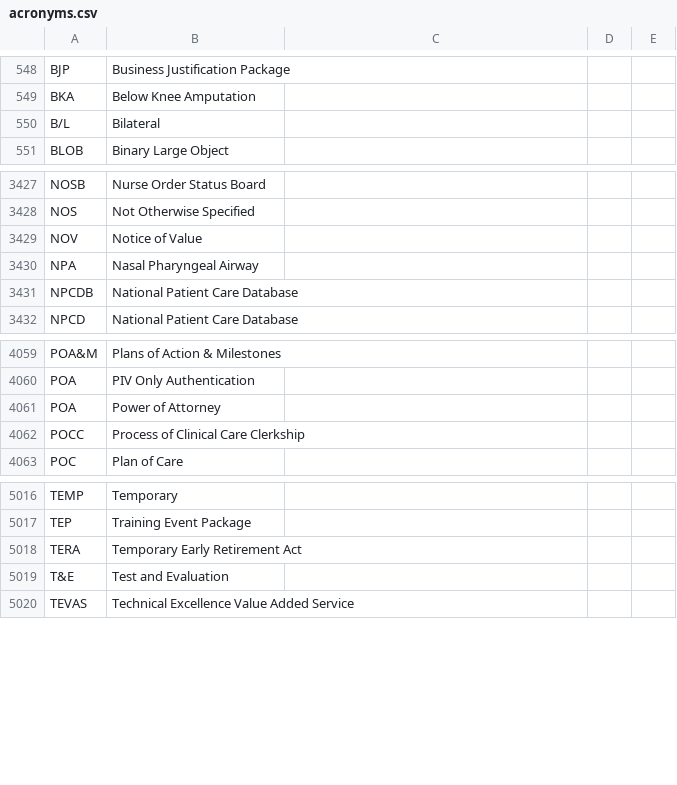
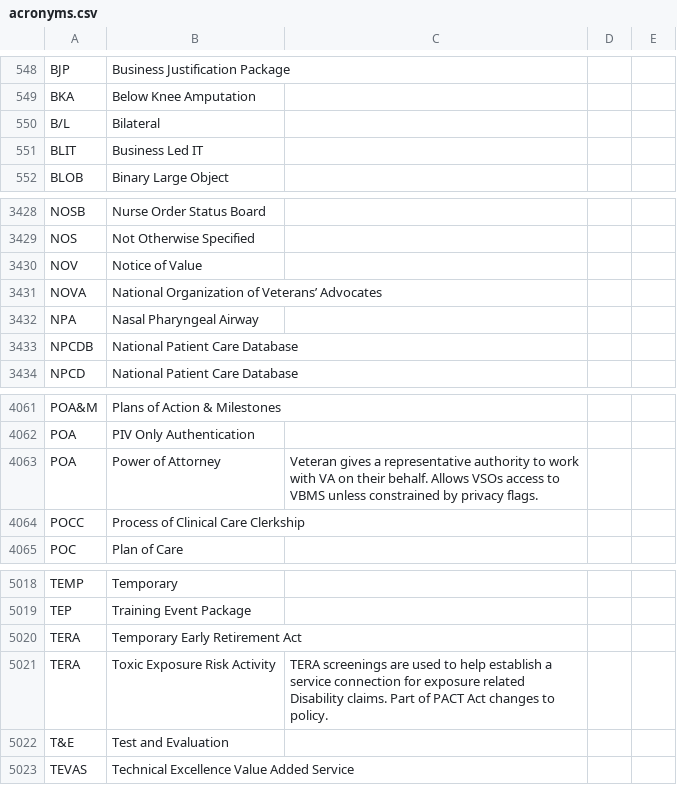
Before and after one commit to department-of-veterans-affairs/acronyms, a CSV file: acronyms.csv, drawn as a sheet; only a part is shown, gaps mark what is left out.

Commit message:
BLIT, NOVA, POA, TERA (#125)

```diff
--- a/acronyms.csv
+++ b/acronyms.csv
@@ -550,2 +550,3 @@ BKA,Below Knee Amputation,,,
 B/L,Bilateral,,,
+BLIT,Business Led IT,,,
 BLOB,Binary Large Object,,,
@@ -3429,2 +3430,3 @@ NOS,Not Otherwise Specified,,,
 NOV,Notice of Value,,,
+NOVA,"National Organization of Veterans’ Advocates",,,
 NPA,Nasal Pharyngeal Airway,,,
@@ -4060,3 +4062,3 @@ POA&M,Plans of Action & Milestones,,,
 POA,PIV Only Authentication,,,
-POA,Power of Attorney,,,
+POA,Power of Attorney,"Veteran gives a representative authority to work with VA on their behalf. Allows VSOs access to VBMS unless constrained by privacy flags.",,
 POCC,Process of Clinical Care Clerkship,,,
@@ -5018,2 +5020,3 @@ TEP,Training Event Package,,,
 TERA,Temporary Early Retirement Act,,,
+TERA,Toxic Exposure Risk Activity,"TERA screenings are used to help establish a service connection for exposure related Disability claims. Part of PACT Act changes to policy.",,
 T&E,Test and Evaluation,,,
```
